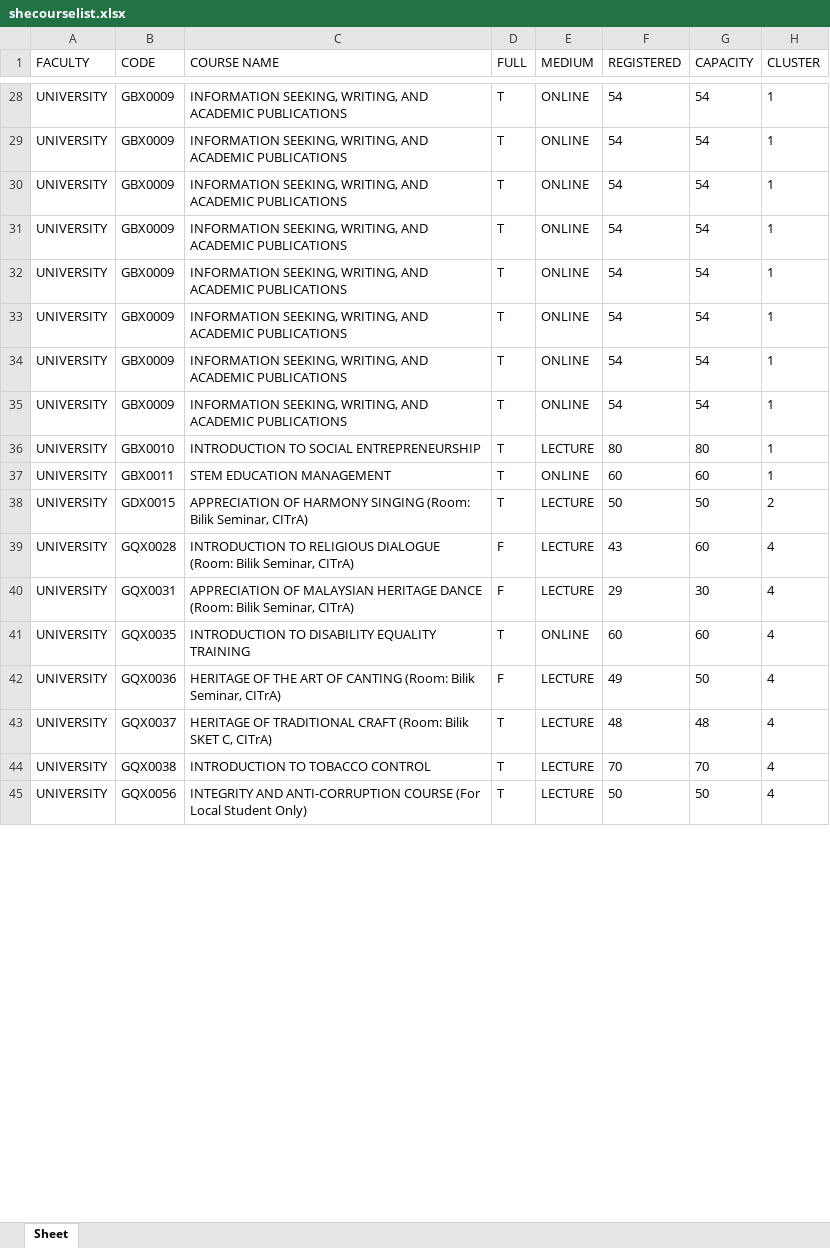
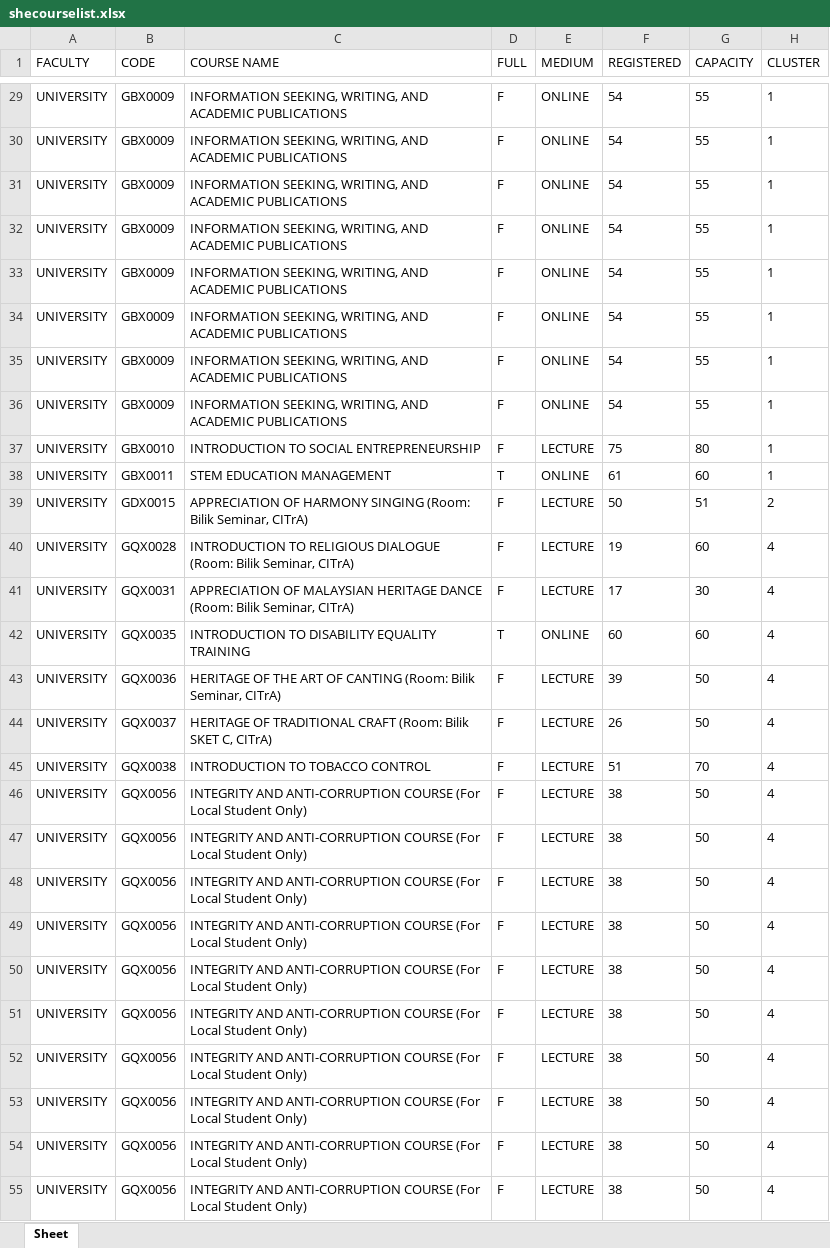
Before and after one commit to Faris-Faiz/SHE-Course-Helper, an Excel workbook: mayascrapingproject/shecourselist.xlsx, sheet Sheet, drawn as a sheet; only a part is shown, gaps mark what is left out; values as stored, in another font and other column widths than the file's, no borders; addresses are those after the commit; the diff covers the shown part only; the diff names each change by its address in the sheet, - before the commit and + after, or states it on an @@ line.

```diff
--- a/mayascrapingproject/shecourselist.xlsx (sheet Sheet)
+++ b/mayascrapingproject/shecourselist.xlsx (sheet Sheet)
-D29:D37 (FULL): T
+D29:D37 (FULL): F
-G29:G36 (CAPACITY): 54
+G29:G36 (CAPACITY): 55
-F37 (REGISTERED): 80
+F37 (REGISTERED): 75
-F38 (REGISTERED): 60
+F38 (REGISTERED): 61
-D39 (FULL): T
+D39 (FULL): F
-G39 (CAPACITY): 50
+G39 (CAPACITY): 51
-F40 (REGISTERED): 43
+F40 (REGISTERED): 19
-F41 (REGISTERED): 29
+F41 (REGISTERED): 17
-F43 (REGISTERED): 49
+F43 (REGISTERED): 39
-D44:D46 (FULL): T
+D44:D46 (FULL): F
-F44 (REGISTERED): 48
+F44 (REGISTERED): 26
-G44 (CAPACITY): 48
+G44 (CAPACITY): 50
-F45 (REGISTERED): 70
+F45 (REGISTERED): 51
-F46 (REGISTERED): 50
+F46 (REGISTERED): 38
+row 47: UNIVERSITY | GQX0056 | INTEGRITY AND ANTI-CORRUPTION COURSE (For Local Student Only) | F | LECTURE | 38 | 50 | 4
+row 48: UNIVERSITY | GQX0056 | INTEGRITY AND ANTI-CORRUPTION COURSE (For Local Student Only) | F | LECTURE | 38 | 50 | 4
+row 49: UNIVERSITY | GQX0056 | INTEGRITY AND ANTI-CORRUPTION COURSE (For Local Student Only) | F | LECTURE | 38 | 50 | 4
+row 50: UNIVERSITY | GQX0056 | INTEGRITY AND ANTI-CORRUPTION COURSE (For Local Student Only) | F | LECTURE | 38 | 50 | 4
+row 51: UNIVERSITY | GQX0056 | INTEGRITY AND ANTI-CORRUPTION COURSE (For Local Student Only) | F | LECTURE | 38 | 50 | 4
+row 52: UNIVERSITY | GQX0056 | INTEGRITY AND ANTI-CORRUPTION COURSE (For Local Student Only) | F | LECTURE | 38 | 50 | 4
+row 53: UNIVERSITY | GQX0056 | INTEGRITY AND ANTI-CORRUPTION COURSE (For Local Student Only) | F | LECTURE | 38 | 50 | 4
+row 54: UNIVERSITY | GQX0056 | INTEGRITY AND ANTI-CORRUPTION COURSE (For Local Student Only) | F | LECTURE | 38 | 50 | 4
+row 55: UNIVERSITY | GQX0056 | INTEGRITY AND ANTI-CORRUPTION COURSE (For Local Student Only) | F | LECTURE | 38 | 50 | 4
```
Also changed, not shown: 23 added rows, 24 removed rows and 279 edited cells elsewhere in this sheet, 2 other files.
